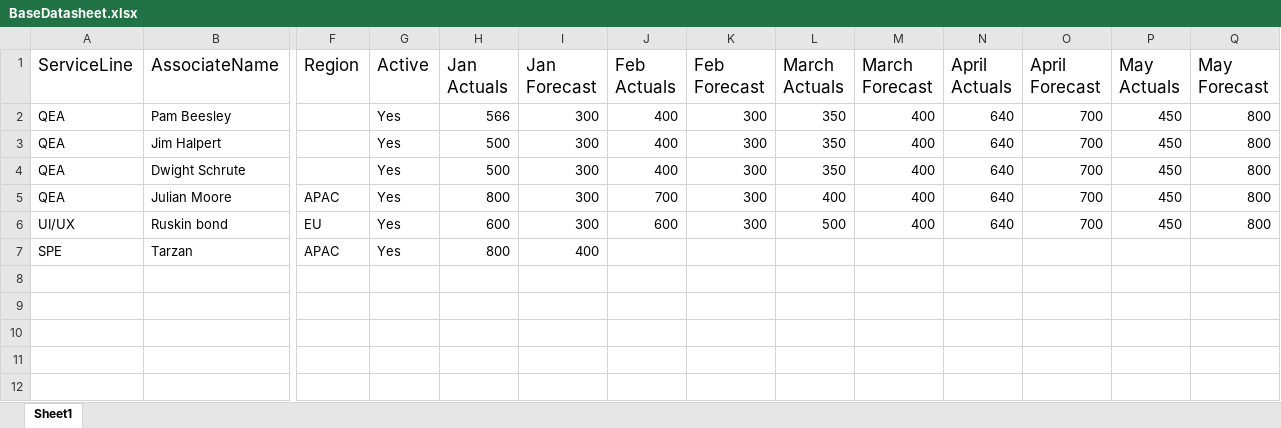
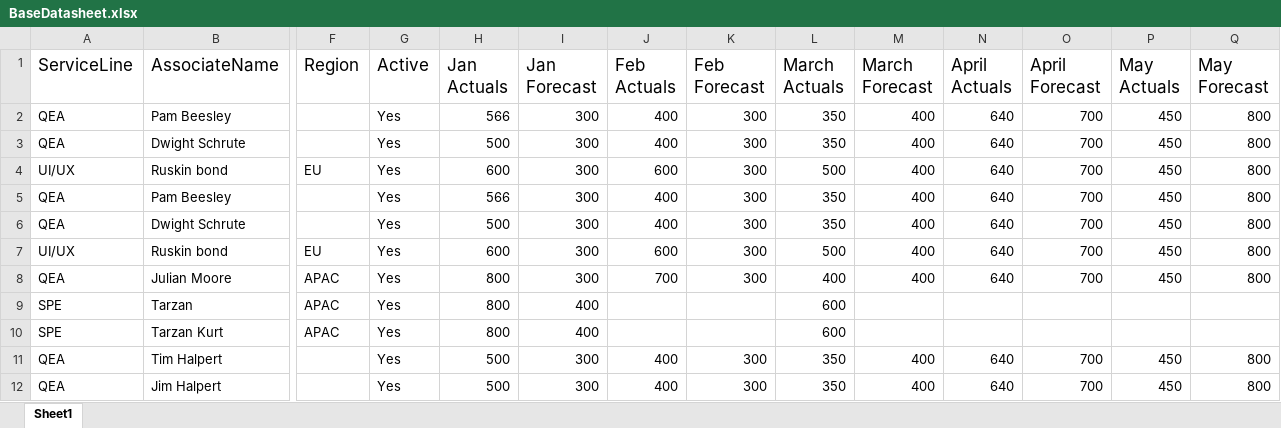
Before and after one commit to PerfTestOps/MyVibe, an Excel workbook: BaseDatasheet.xlsx, sheet Sheet1, drawn as a sheet; only a part is shown, gaps mark what is left out; values as stored, in another font and other column widths than the file's, no borders; removed rows and columns are numbered as before the commit, all else as after; rows hold the shown columns only; the diff names each change by its address in the sheet, - before the commit and + after, or states it on an @@ line.

```diff
--- a/BaseDatasheet.xlsx (sheet Sheet1)
+++ b/BaseDatasheet.xlsx (sheet Sheet1)
-row 3: QEA | Jim Halpert |  | Yes | 500 | 300 | 400 | 300 | 350 | 400 | 640 | 700 | 450 | 800
-row 5: QEA | Julian Moore | APAC | Yes | 800 | 300 | 700 | 300 | 400 | 400 | 640 | 700 | 450 | 800
+row 5: QEA | Pam Beesley |  | Yes | 566 | 300 | 400 | 300 | 350 | 400 | 640 | 700 | 450 | 800
+row 6: QEA | Dwight Schrute |  | Yes | 500 | 300 | 400 | 300 | 350 | 400 | 640 | 700 | 450 | 800
+row 7: UI/UX | Ruskin bond | EU | Yes | 600 | 300 | 600 | 300 | 500 | 400 | 640 | 700 | 450 | 800
+row 8: QEA | Julian Moore | APAC | Yes | 800 | 300 | 700 | 300 | 400 | 400 | 640 | 700 | 450 | 800
-L9 (March Actuals): (empty)
+L9 (March Actuals): 600
+row 10: SPE | Tarzan Kurt | APAC | Yes | 800 | 400 |  |  | 600
+row 11: QEA | Tim Halpert |  | Yes | 500 | 300 | 400 | 300 | 350 | 400 | 640 | 700 | 450 | 800
+row 12: QEA | Jim Halpert |  | Yes | 500 | 300 | 400 | 300 | 350 | 400 | 640 | 700 | 450 | 800
```
Also changed, not shown: 4 other files.
